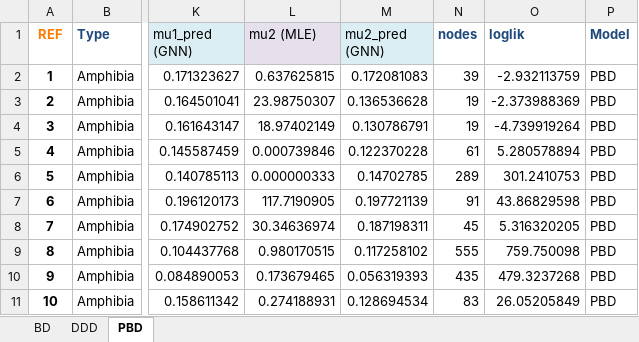
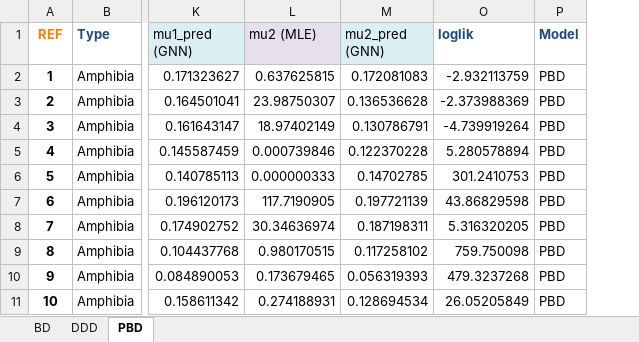
Before and after one commit to EvoLandEco/eveGNN, an Excel workbook: emp/condamine_estimates.xlsx, sheet PBD, drawn as a sheet; only a part is shown, gaps mark what is left out; values as stored, in another font and other column widths than the file's, no borders; charts and pictures and conditional formats not drawn; the diff names each change by its address in the sheet, - before the commit and + after, or states it on an @@ line.

```diff
--- a/emp/condamine_estimates.xlsx (sheet PBD)
+++ b/emp/condamine_estimates.xlsx (sheet PBD)
@@ column N (nodes) hidden, rows 2-11: 39 | 19 | 19 | 61 | 289 | 91 | 45 | 555 | 435 | 83 @@
```
Also changed, not shown: sheet DDD, sheet BD, charts or pictures.
